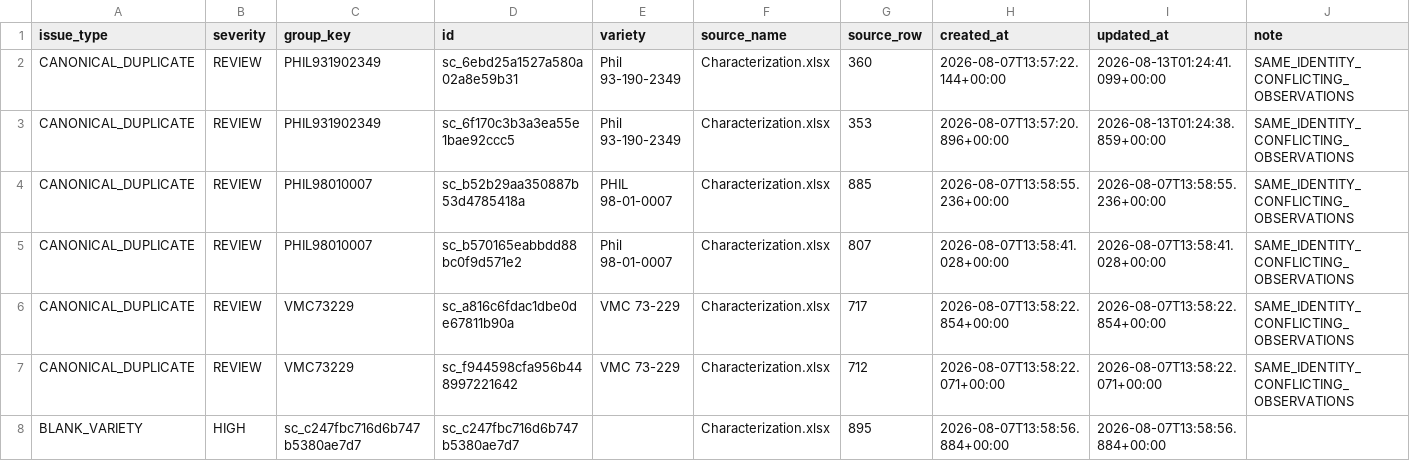
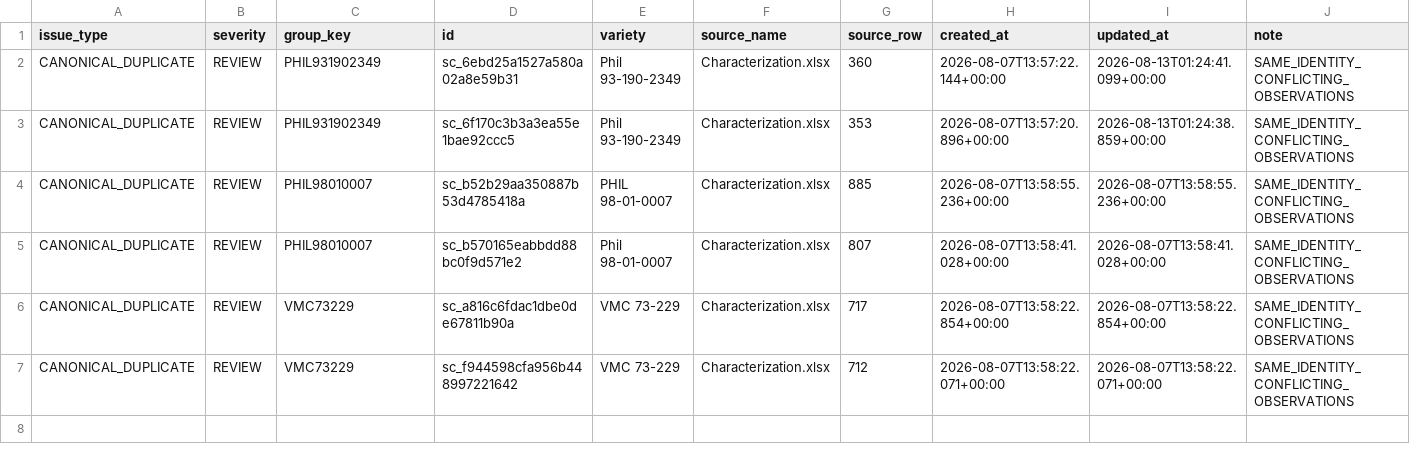
Before and after one commit to SRA-LabTrack/GermDatabase, a CSV file: reports/registry-integrity-v2.7.7.csv, drawn as a sheet.

```diff
--- a/reports/registry-integrity-v2.7.7.csv
+++ b/reports/registry-integrity-v2.7.7.csv
@@ -7,2 +7 @@ CANONICAL_DUPLICATE,REVIEW,VMC73229,sc_a816c6fdac1dbe0de67811b90a,VMC 73-229,Cha
 CANONICAL_DUPLICATE,REVIEW,VMC73229,sc_f944598cfa956b448997221642,VMC 73-229,Characterization.xlsx,712,2026-08-07T13:58:22.071+00:00,2026-08-07T13:58:22.071+00:00,SAME_IDENTITY_CONFLICTING_OBSERVATIONS
-BLANK_VARIETY,HIGH,sc_c247fbc716d6b747b5380ae7d7,sc_c247fbc716d6b747b5380ae7d7,,Characterization.xlsx,895,2026-08-07T13:58:56.884+00:00,2026-08-07T13:58:56.884+00:00,
```
Also changed, not shown: 13 other files.
